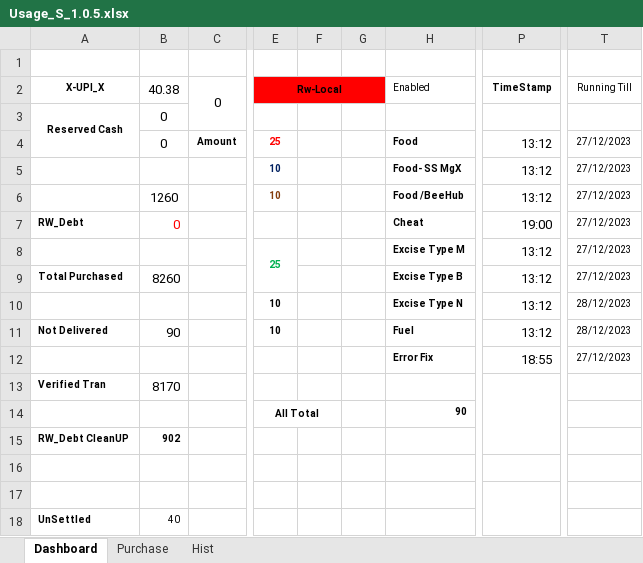
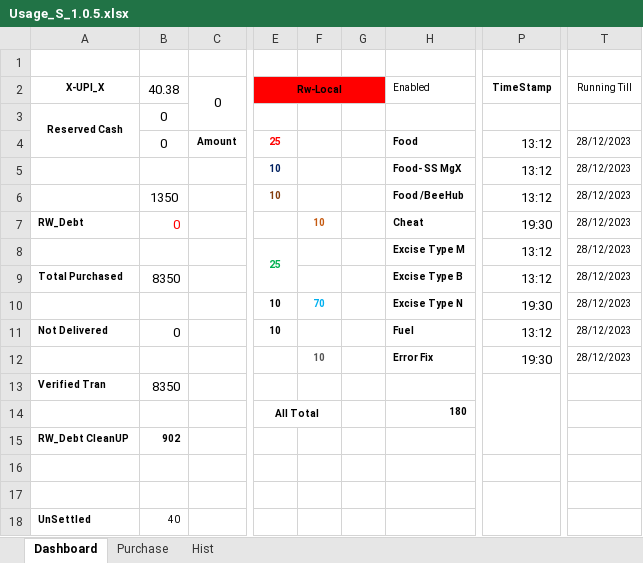
Before and after one commit to sawanCoder11/System_Work_RW, an Excel workbook: Usage_S_1.0.5.xlsx, sheet Dashboard, drawn as a sheet; only a part is shown, gaps mark what is left out; values as stored, in another font and other column widths than the file's, no borders; the diff names each change by its address in the sheet, - before the commit and + after, or states it on an @@ line.

Commit message:
Rw Updates Usage Report_27122023
Boat Enabled
InCapacity - [0] , NodeW - [-3] , BirdW - [6] , FuelW - [12]
Host - [9 + 3] .
Rw- Local(Left Running With Cost ) - [For Business/Shop/Market only] - []

```diff
--- a/Usage_S_1.0.5.xlsx (sheet Dashboard)
+++ b/Usage_S_1.0.5.xlsx (sheet Dashboard)
-T4:T9 (Running Till): 27/12/2023
+T4:T9 (Running Till): 28/12/2023
-B6 (40.38): 1260
+B6 (40.38): 1350
-F7: (empty)
+F7: 10
-P7 (TimeStamp): 19:00
+P7 (TimeStamp): 19:30
-B9 (40.38): 8260
+B9 (40.38): 8350
-F10: (empty)
+F10: 70
-P10 (TimeStamp): 13:12
+P10 (TimeStamp): 19:30
-B11 (40.38): 90
+B11 (40.38): 0
-F12: (empty)
+F12: 10
-P12 (TimeStamp): 18:55
+P12 (TimeStamp): 19:30
-T12 (Running Till): 27/12/2023
+T12 (Running Till): 28/12/2023
-B13 (40.38): 8170
+B13 (40.38): 8350
-H14 (Enabled): 90
+H14 (Enabled): 180
```
Also changed, not shown: sheet Purchase.
